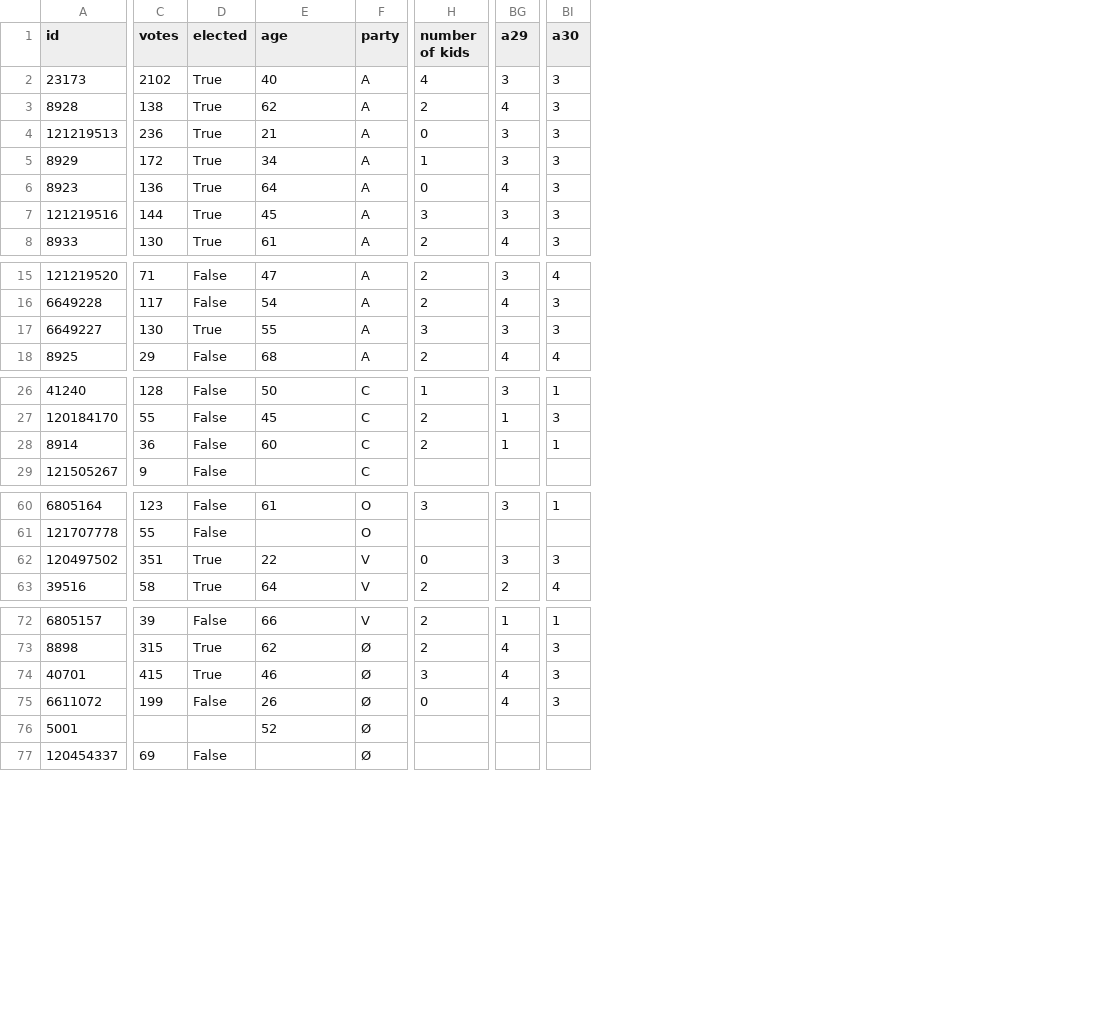
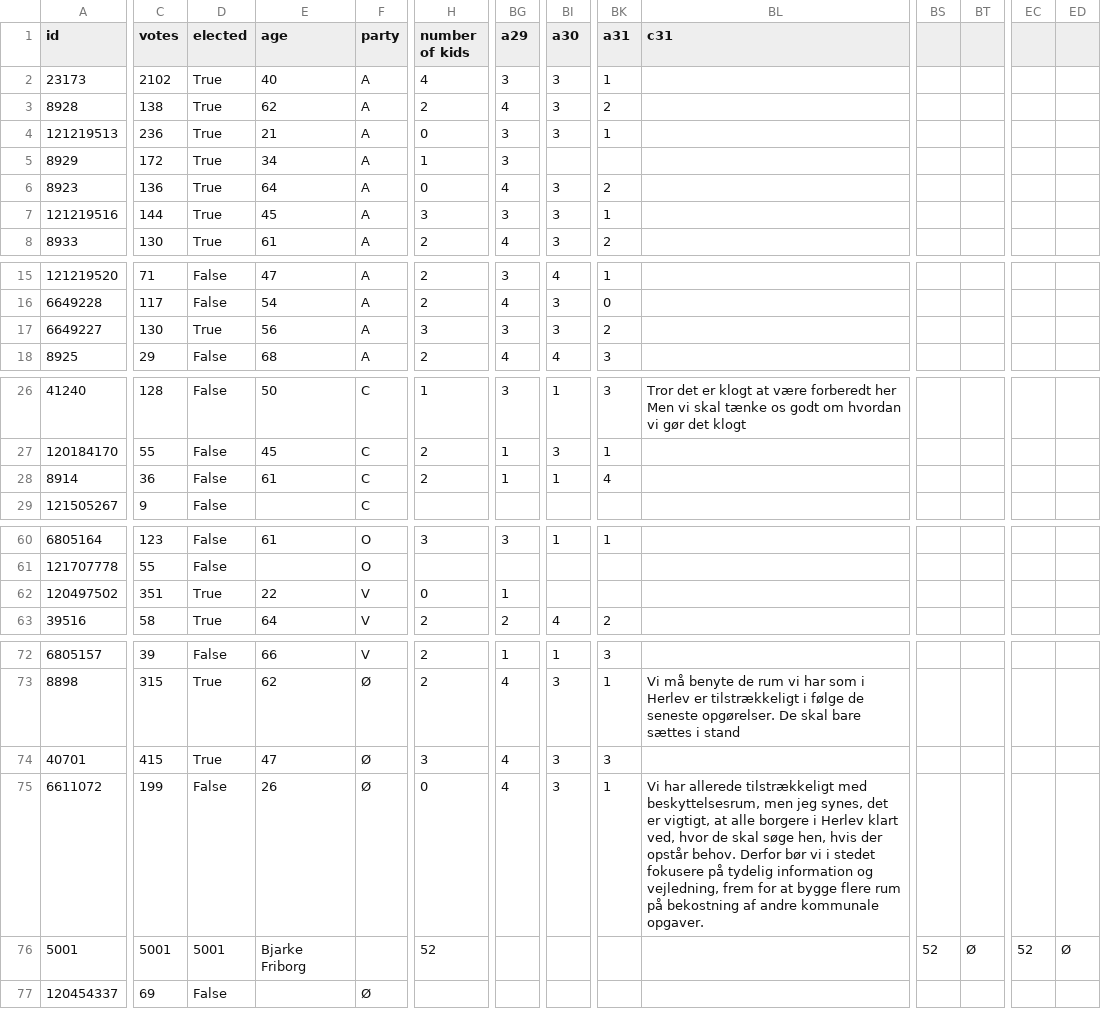
Before and after one commit to SamiaWahib/SIM-PUK, a CSV file: data/herlev.csv, drawn as a sheet; only a part is shown, gaps mark what is left out; the diff covers the shown part only; the diff names each change by its address in the sheet, - before the commit and + after, or states it on an @@ line.

```diff
--- a/data/herlev.csv
+++ b/data/herlev.csv
+column BK (a31), rows 2-8: 1 | 2 | 1 |  | 2 | 1 | 2; rows 15-18: 1 | 0 | 2 | 3; rows 26-28: 3 | 1 | 4; rows 60-63: 1 |  |  | 2; rows 72-75: 3 | 1 | 3 | 1
+column BL (c31), row 26: Tror det er klogt at være forberedt her Men vi skal tænke os godt om hvordan vi gør det klogt; rows 73-75: Vi må benyte de rum vi har som i Herlev er tilstrækkeligt i følge de seneste opgørelser. De skal bare sættes i stand |  | Vi har allerede tilstrækkeligt med beskyttelsesrum, men jeg synes, det er vigtigt, at alle borgere i Herlev klart ved, hvor de skal søge hen, hvis der opstår behov. Derfor bør vi i stedet fokusere på tydelig information og vejledning, frem for at bygge flere rum på bekostning af andre kommunale opgaver.
+column BS, row 76: 52
+column BT, row 76: Ø
+column EC, row 76: 52
+column ED, row 76: Ø
-BI5 (a30): 3
+BI5 (a30): (empty)
-E17 (age): 55
+E17 (age): 56
-E28 (age): 60
+E28 (age): 61
-BG62 (a29): 3
+BG62 (a29): 1
-BI62 (a30): 3
+BI62 (a30): (empty)
-E74 (age): 46
+E74 (age): 47
-C76 (votes): (empty)
+C76 (votes): 5001
-D76 (elected): (empty)
+D76 (elected): 5001
-E76 (age): 52
+E76 (age): Bjarke Friborg
-F76 (party): Ø
+F76 (party): (empty)
-H76 (number of kids): (empty)
+H76 (number of kids): 52
```
Also changed, not shown: 63 added columns and 1 edited cell elsewhere in this file, data/dragoer.csv, data/glostrup.csv, 17 other files.
